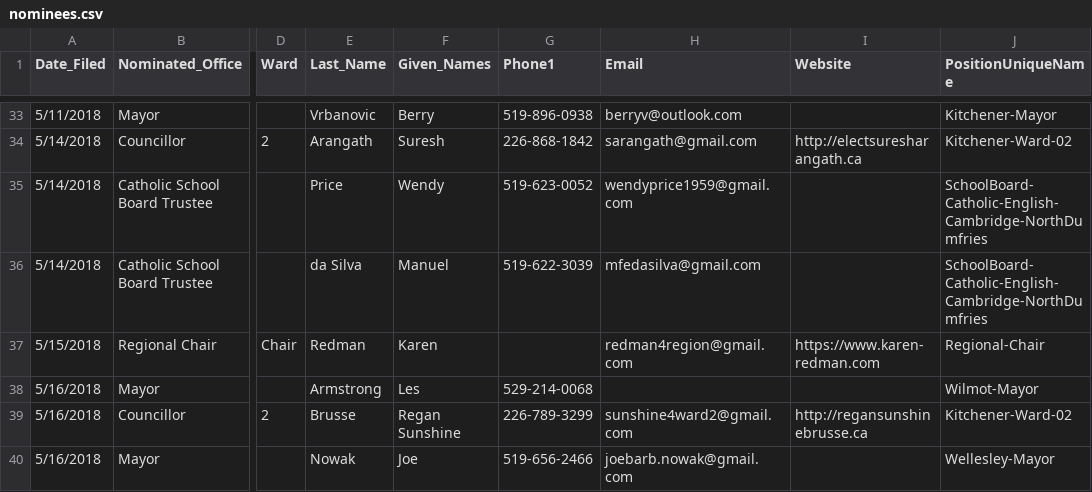
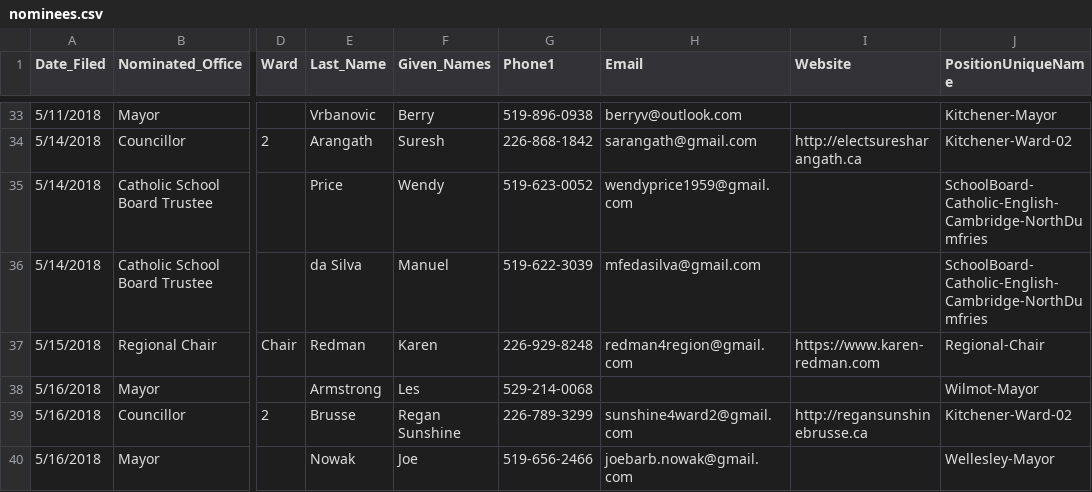
Before and after one commit to s-kennedy/wr-votes, a CSV file: _data/sync/nominees.csv, drawn as a sheet; only a part is shown, gaps mark what is left out; the diff names each change by its address in the sheet, - before the commit and + after, or states it on an @@ line.

Commit message:
Add Karen Redman's phone number, from her website.

```diff
--- a/_data/sync/nominees.csv
+++ b/_data/sync/nominees.csv
-G37 (Phone1): (empty)
+G37 (Phone1): 226-929-8248
```
